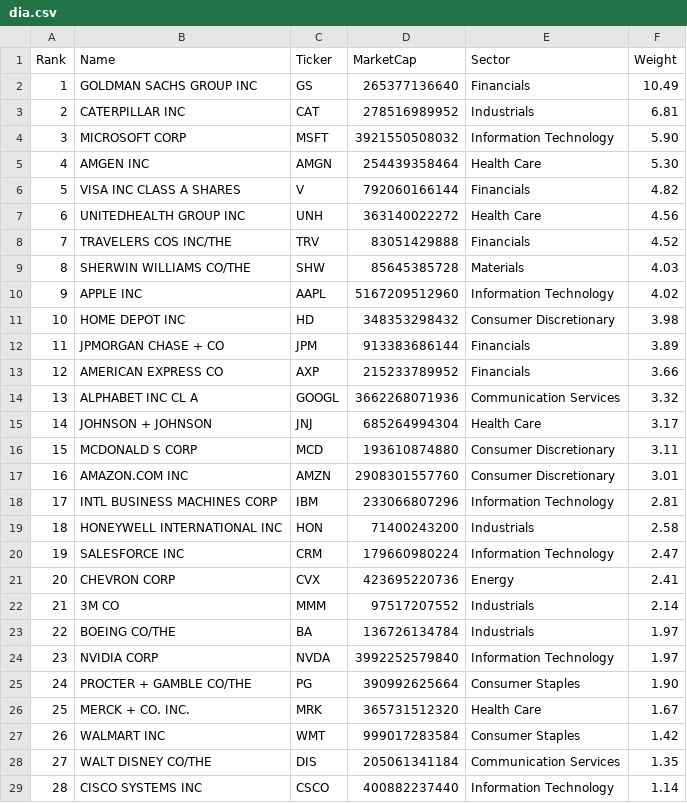
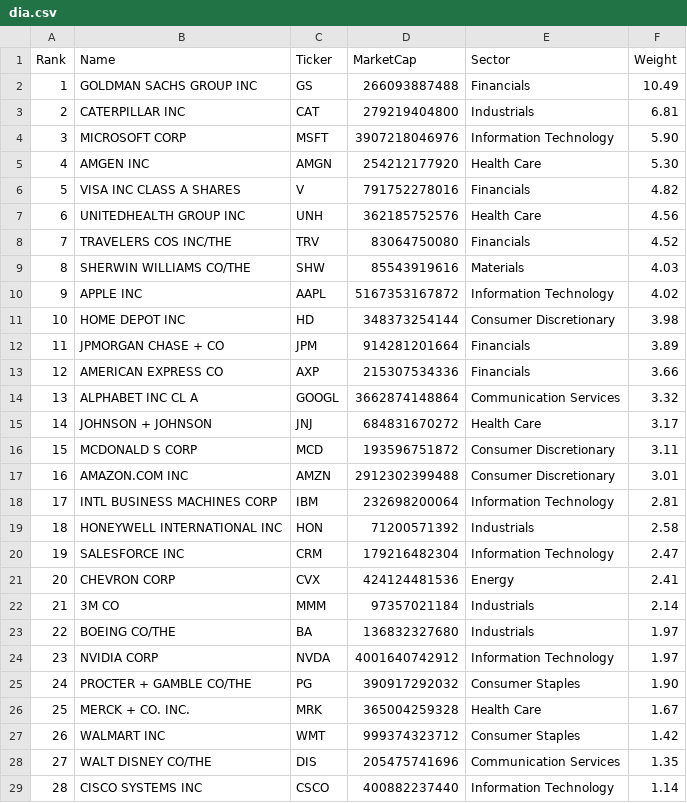
Before and after one commit to chartsmaster1/watchlist-utils, a CSV file: public/data/dia.csv, drawn as a sheet; only a part is shown; the diff covers the shown part only.

```diff
--- a/public/data/dia.csv
+++ b/public/data/dia.csv
@@ -1,29 +1,29 @@
 Rank,Name,Ticker,MarketCap,Sector,Weight
-1,GOLDMAN SACHS GROUP INC,GS,265377136640,Financials,10.49
-2,CATERPILLAR INC,CAT,278516989952,Industrials,6.81
-3,MICROSOFT CORP,MSFT,3921550508032,Information Technology,5.90
-4,AMGEN INC,AMGN,254439358464,Health Care,5.30
-5,VISA INC CLASS A SHARES,V,792060166144,Financials,4.82
-6,UNITEDHEALTH GROUP INC,UNH,363140022272,Health Care,4.56
-7,TRAVELERS COS INC/THE,TRV,83051429888,Financials,4.52
-8,SHERWIN WILLIAMS CO/THE,SHW,85645385728,Materials,4.03
-9,APPLE INC,AAPL,5167209512960,Information Technology,4.02
-10,HOME DEPOT INC,HD,348353298432,Consumer Discretionary,3.98
-11,JPMORGAN CHASE + CO,JPM,913383686144,Financials,3.89
-12,AMERICAN EXPRESS CO,AXP,215233789952,Financials,3.66
-13,ALPHABET INC CL A,GOOGL,3662268071936,Communication Services,3.32
-14,JOHNSON + JOHNSON,JNJ,685264994304,Health Care,3.17
-15,MCDONALD S CORP,MCD,193610874880,Consumer Discretionary,3.11
-16,AMAZON.COM INC,AMZN,2908301557760,Consumer Discretionary,3.01
-17,INTL BUSINESS MACHINES CORP,IBM,233066807296,Information Technology,2.81
-18,HONEYWELL INTERNATIONAL INC,HON,71400243200,Industrials,2.58
-19,SALESFORCE INC,CRM,179660980224,Information Technology,2.47
-20,CHEVRON CORP,CVX,423695220736,Energy,2.41
-21,3M CO,MMM,97517207552,Industrials,2.14
-22,BOEING CO/THE,BA,136726134784,Industrials,1.97
-23,NVIDIA CORP,NVDA,3992252579840,Information Technology,1.97
-24,PROCTER + GAMBLE CO/THE,PG,390992625664,Consumer Staples,1.90
-25,MERCK + CO. INC.,MRK,365731512320,Health Care,1.67
-26,WALMART INC,WMT,999017283584,Consumer Staples,1.42
-27,WALT DISNEY CO/THE,DIS,205061341184,Communication Services,1.35
+1,GOLDMAN SACHS GROUP INC,GS,266093887488,Financials,10.49
+2,CATERPILLAR INC,CAT,279219404800,Industrials,6.81
+3,MICROSOFT CORP,MSFT,3907218046976,Information Technology,5.90
+4,AMGEN INC,AMGN,254212177920,Health Care,5.30
+5,VISA INC CLASS A SHARES,V,791752278016,Financials,4.82
+6,UNITEDHEALTH GROUP INC,UNH,362185752576,Health Care,4.56
+7,TRAVELERS COS INC/THE,TRV,83064750080,Financials,4.52
+8,SHERWIN WILLIAMS CO/THE,SHW,85543919616,Materials,4.03
+9,APPLE INC,AAPL,5167353167872,Information Technology,4.02
+10,HOME DEPOT INC,HD,348373254144,Consumer Discretionary,3.98
+11,JPMORGAN CHASE + CO,JPM,914281201664,Financials,3.89
+12,AMERICAN EXPRESS CO,AXP,215307534336,Financials,3.66
+13,ALPHABET INC CL A,GOOGL,3662874148864,Communication Services,3.32
+14,JOHNSON + JOHNSON,JNJ,684831670272,Health Care,3.17
+15,MCDONALD S CORP,MCD,193596751872,Consumer Discretionary,3.11
+16,AMAZON.COM INC,AMZN,2912302399488,Consumer Discretionary,3.01
+17,INTL BUSINESS MACHINES CORP,IBM,232698200064,Information Technology,2.81
+18,HONEYWELL INTERNATIONAL INC,HON,71200571392,Industrials,2.58
+19,SALESFORCE INC,CRM,179216482304,Information Technology,2.47
+20,CHEVRON CORP,CVX,424124481536,Energy,2.41
+21,3M CO,MMM,97357021184,Industrials,2.14
+22,BOEING CO/THE,BA,136832327680,Industrials,1.97
+23,NVIDIA CORP,NVDA,4001640742912,Information Technology,1.97
+24,PROCTER + GAMBLE CO/THE,PG,390917292032,Consumer Staples,1.90
+25,MERCK + CO. INC.,MRK,365004259328,Health Care,1.67
+26,WALMART INC,WMT,999374323712,Consumer Staples,1.42
+27,WALT DISNEY CO/THE,DIS,205475741696,Communication Services,1.35
 28,CISCO SYSTEMS INC,CSCO,400882237440,Information Technology,1.14
```
Also changed, not shown: 2 edited cells elsewhere in this file, public/data/berkshire.csv, public/data/coins.csv, 46 other files.
